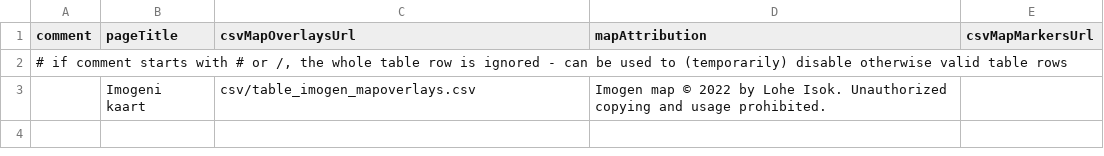
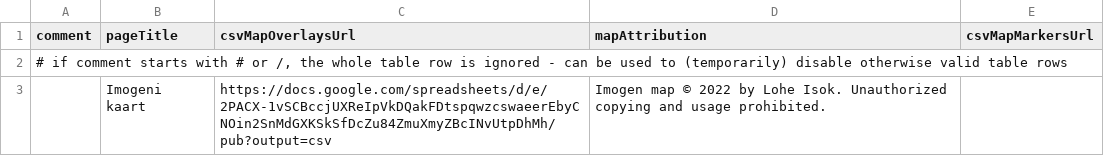
Before and after one commit to uhhuu/uhhuu.github.io, a CSV file: csv/table_imogen_master.csv, drawn as a sheet.

```diff
--- a/csv/table_imogen_master.csv
+++ b/csv/table_imogen_master.csv
@@ -2,2 +2,2 @@ comment,pageTitle,csvMapOverlaysUrl,mapAttribution,csvMapMarkersUrl
 "# if comment starts with # or /, the whole table row is ignored - can be used to (temporarily) disable otherwise valid table rows",,,,
-,Imogeni kaart,csv/table_imogen_mapoverlays.csv,Imogen map © 2022 by Lohe Isok. Unauthorized copying and usage prohibited.,
+,Imogeni kaart,https://docs.google.com/spreadsheets/d/e/2PACX-1vSCBccjUXReIpVkDQakFDtspqwzcswaeerEbyCNOin2SnMdGXKSkSfDcZu84ZmuXmyZBcINvUtpDhMh/pub?output=csv,Imogen map © 2022 by Lohe Isok. Unauthorized copying and usage prohibited.,
```
Also changed, not shown: csv/table_imogen_mapoverlays.csv.
